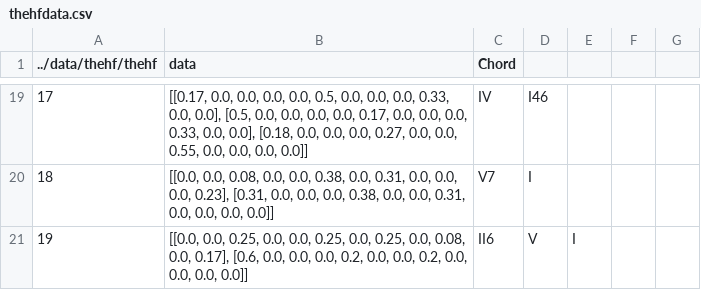
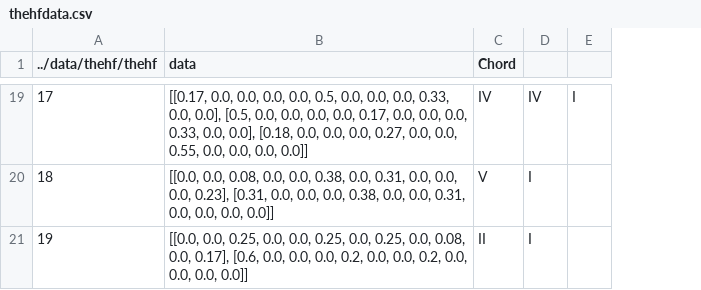
Before and after one commit to hechevr/ky1801, a CSV file: data/thehf/thehfdata.csv, drawn as a sheet; only a part is shown, gaps mark what is left out; the diff covers the shown part only; the diff names each change by its address in the sheet, - before the commit and + after, or states it on an @@ line.

```diff
--- a/data/thehf/thehfdata.csv
+++ b/data/thehf/thehfdata.csv
-column F, empty
-column G, empty
-D19: I46
+D19: IV
-E19: (empty)
+E19: I
-C20 (Chord): V7
+C20 (Chord): V
-C21 (Chord): II6
+C21 (Chord): II
-D21: V
+D21: I
-E21: I
+E21: (empty)
```
Also changed, not shown: 33 edited cells elsewhere in this file.
